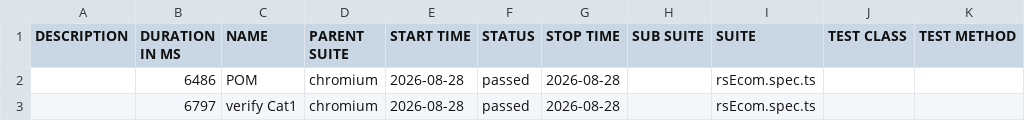
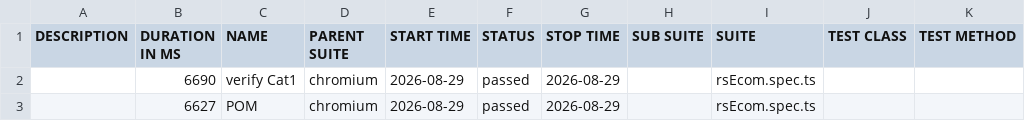
Before and after one commit to MohanaPriyaThiru/TCT-JUN-PTS, a CSV file: data/suites.csv, drawn as a sheet.

```diff
--- a/data/suites.csv
+++ b/data/suites.csv
@@ -1,3 +1,3 @@
 "DESCRIPTION","DURATION IN MS","NAME","PARENT SUITE","START TIME","STATUS","STOP TIME","SUB SUITE","SUITE","TEST CLASS","TEST METHOD"
-"","6486","POM","chromium","2026-08-28","passed","2026-08-28","","rsEcom.spec.ts","",""
-"","6797","verify Cat1","chromium","2026-08-28","passed","2026-08-28","","rsEcom.spec.ts","",""
+"","6690","verify Cat1","chromium","2026-08-29","passed","2026-08-29","","rsEcom.spec.ts","",""
+"","6627","POM","chromium","2026-08-29","passed","2026-08-29","","rsEcom.spec.ts","",""
```
Also changed, not shown: 25 other files.
